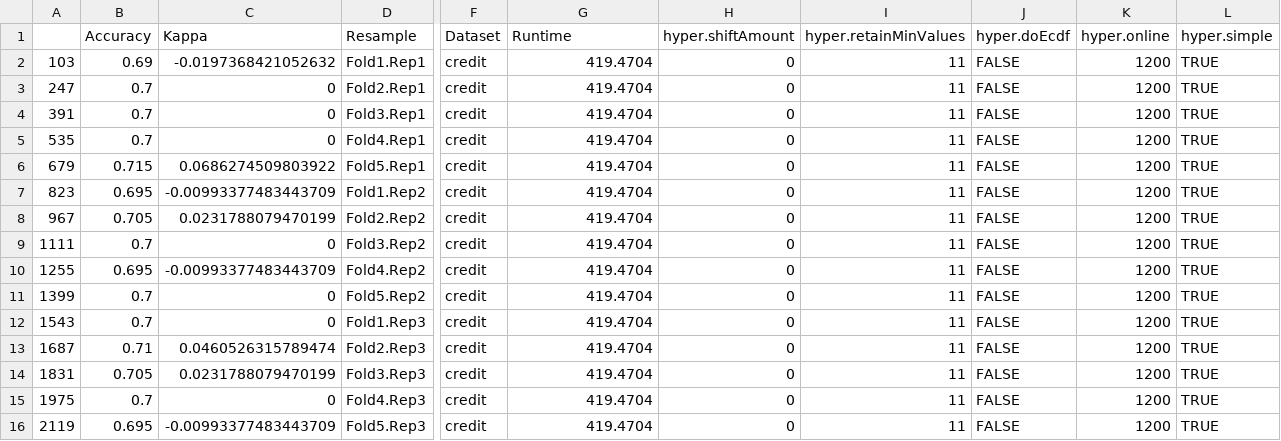
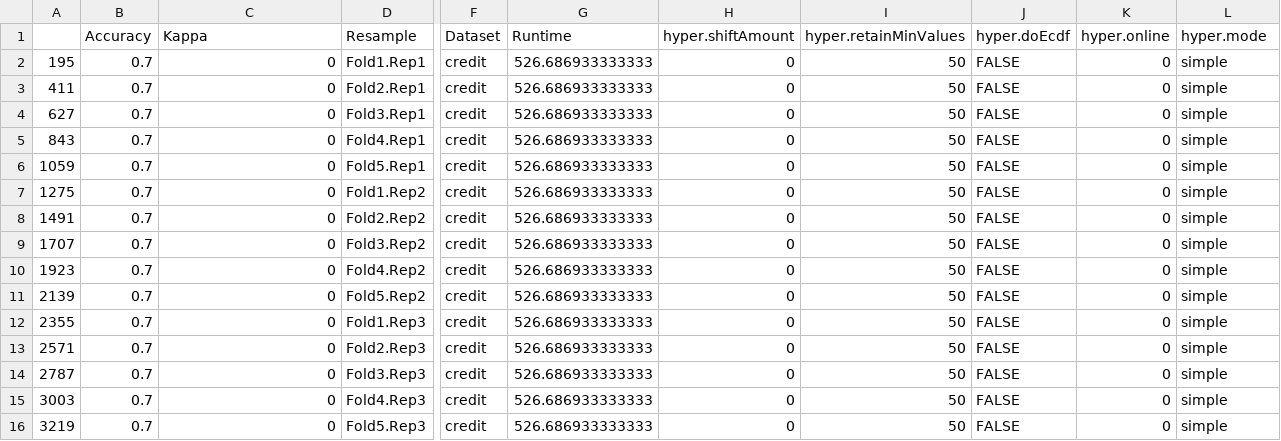
Before and after one commit to MrShoenel/R-mmb, a CSV file: eval/results_c/bayesCaret_credit_c_agg.csv, drawn as a sheet; only a part is shown, gaps mark what is left out; the diff names each change by its address in the sheet, - before the commit and + after, or states it on an @@ line.

```diff
--- a/eval/results_c/bayesCaret_credit_c_agg.csv
+++ b/eval/results_c/bayesCaret_credit_c_agg.csv
-L1: hyper.simple
+L1: hyper.mode
-A2: 103
+A2: 195
-B2 (Accuracy): 0.69
+B2 (Accuracy): 0.7
-C2 (Kappa): -0.0197368421052632
+C2 (Kappa): 0
-G2:G16 (Runtime): 419.4704
+G2:G16 (Runtime): 526.686933333333
-I2:I16 (hyper.retainMinValues): 11
+I2:I16 (hyper.retainMinValues): 50
-K2:K16 (hyper.online): 1200
+K2:K16 (hyper.online): 0
-L2:L16 (hyper.mode): TRUE
+L2:L16 (hyper.mode): simple
-A3: 247
+A3: 411
-A4: 391
+A4: 627
-A5: 535
+A5: 843
-A6: 679
+A6: 1059
-B6 (Accuracy): 0.715
+B6 (Accuracy): 0.7
-C6 (Kappa): 0.0686274509803922
+C6 (Kappa): 0
-A7: 823
+A7: 1275
-B7 (Accuracy): 0.695
+B7 (Accuracy): 0.7
-C7 (Kappa): -0.00993377483443709
+C7 (Kappa): 0
-A8: 967
+A8: 1491
-B8 (Accuracy): 0.705
+B8 (Accuracy): 0.7
-C8 (Kappa): 0.0231788079470199
+C8 (Kappa): 0
-A9: 1111
+A9: 1707
-A10: 1255
+A10: 1923
-B10 (Accuracy): 0.695
+B10 (Accuracy): 0.7
-C10 (Kappa): -0.00993377483443709
+C10 (Kappa): 0
-A11: 1399
+A11: 2139
-A12: 1543
+A12: 2355
-A13: 1687
+A13: 2571
-B13 (Accuracy): 0.71
+B13 (Accuracy): 0.7
-C13 (Kappa): 0.0460526315789474
+C13 (Kappa): 0
-A14: 1831
+A14: 2787
-B14 (Accuracy): 0.705
+B14 (Accuracy): 0.7
-C14 (Kappa): 0.0231788079470199
+C14 (Kappa): 0
-A15: 1975
+A15: 3003
-A16: 2119
+A16: 3219
-B16 (Accuracy): 0.695
+B16 (Accuracy): 0.7
-C16 (Kappa): -0.00993377483443709
+C16 (Kappa): 0
```
Also changed, not shown: eval/results_c/bayesCaret_breast_c_agg.csv, eval/results_c/bayesCaret_chick_c_agg.csv, 9 other files.
